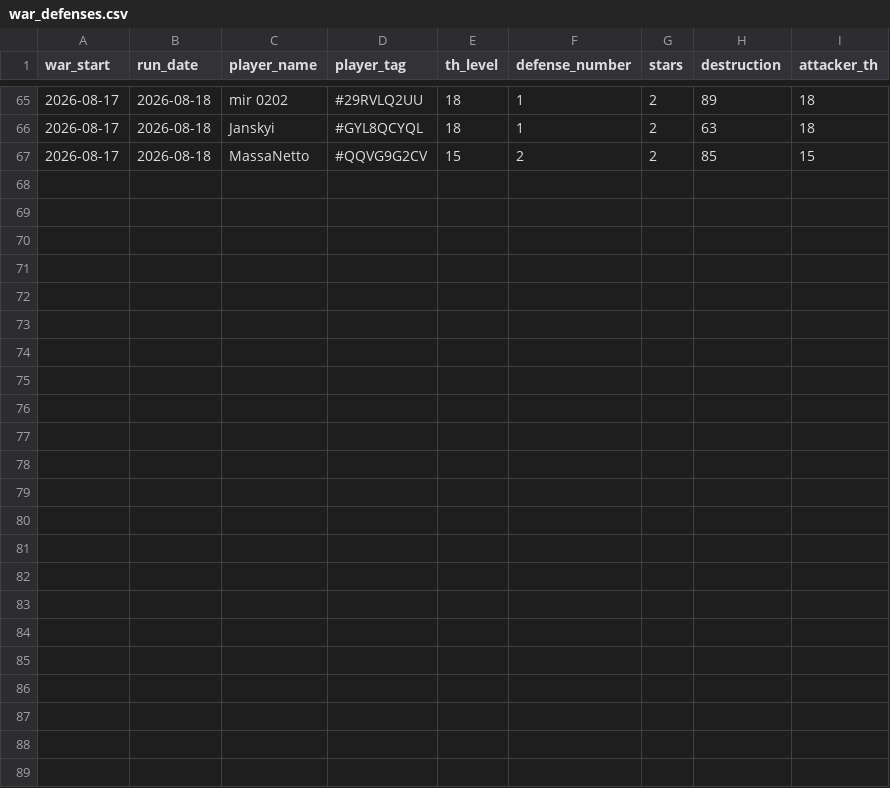
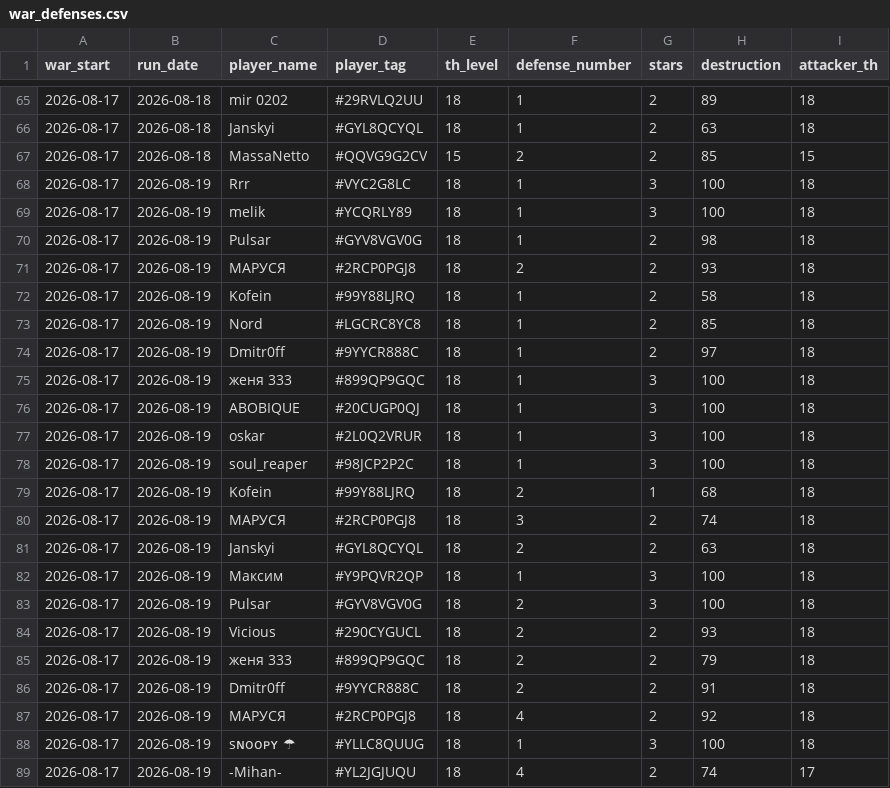
Before and after one commit to irisMoonwhisper/clash-of-clansh-scripts, a CSV file: war_defenses.csv, drawn as a sheet; only a part is shown, gaps mark what is left out.

```diff
--- a/war_defenses.csv
+++ b/war_defenses.csv
@@ -67 +67,23 @@ war_start;run_date;player_name;player_tag;th_level;defense_number;stars;destruct
 2026-08-17;2026-08-18;MassaNetto;#QQVG9G2CV;15;2;2;85;15
+2026-08-17;2026-08-19;Rrr;#VYC2G8LC;18;1;3;100;18
+2026-08-17;2026-08-19;melik;#YCQRLY89;18;1;3;100;18
+2026-08-17;2026-08-19;Pulsar;#GYV8VGV0G;18;1;2;98;18
+2026-08-17;2026-08-19;МАРУСЯ;#2RCP0PGJ8;18;2;2;93;18
+2026-08-17;2026-08-19;Kofein;#99Y88LJRQ;18;1;2;58;18
+2026-08-17;2026-08-19;Nord;#LGCRC8YC8;18;1;2;85;18
+2026-08-17;2026-08-19;Dmitr0ff;#9YYCR888C;18;1;2;97;18
+2026-08-17;2026-08-19;женя 333;#899QP9GQC;18;1;3;100;18
+2026-08-17;2026-08-19;ABOBIQUE;#20CUGP0QJ;18;1;3;100;18
+2026-08-17;2026-08-19;oskar;#2L0Q2VRUR;18;1;3;100;18
+2026-08-17;2026-08-19;soul_reaper;#98JCP2P2C;18;1;3;100;18
+2026-08-17;2026-08-19;Kofein;#99Y88LJRQ;18;2;1;68;18
+2026-08-17;2026-08-19;МАРУСЯ;#2RCP0PGJ8;18;3;2;74;18
+2026-08-17;2026-08-19;Janskyi;#GYL8QCYQL;18;2;2;63;18
+2026-08-17;2026-08-19;Максим;#Y9PQVR2QP;18;1;3;100;18
+2026-08-17;2026-08-19;Pulsar;#GYV8VGV0G;18;2;3;100;18
+2026-08-17;2026-08-19;Vicious;#290CYGUCL;18;2;2;93;18
+2026-08-17;2026-08-19;женя 333;#899QP9GQC;18;2;2;79;18
+2026-08-17;2026-08-19;Dmitr0ff;#9YYCR888C;18;2;2;91;18
+2026-08-17;2026-08-19;МАРУСЯ;#2RCP0PGJ8;18;4;2;92;18
+2026-08-17;2026-08-19;sɴᴏᴏᴘʏ ☂;#YLLC8QUUG;18;1;3;100;18
+2026-08-17;2026-08-19;-Mihan-;#YL2JGJUQU;18;4;2;74;17
```
Also changed, not shown: war_attacks.csv.
